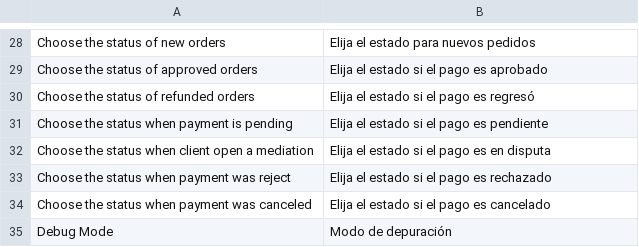
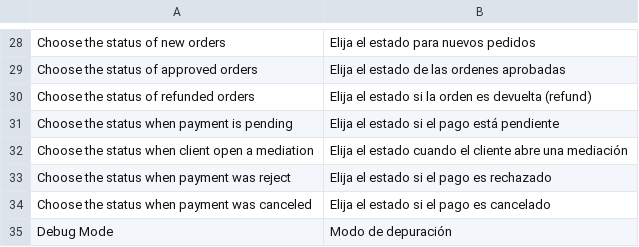
Before and after one commit to mercadopago/cart-magento, a CSV file: v1.6.x - 1.7.x/app/locale/es_AR/mercadopago.csv, drawn as a sheet; only a part is shown, gaps mark what is left out; the diff covers the shown part only.

```diff
--- a/v1.6.x - 1.7.x/app/locale/es_AR/mercadopago.csv
+++ b/v1.6.x - 1.7.x/app/locale/es_AR/mercadopago.csv
@@ -28,6 +28,6 @@
 "Choose the status of new orders","Elija el estado para nuevos pedidos"
-"Choose the status of approved orders","Elija el estado si el pago es aprobado"
-"Choose the status of refunded orders","Elija el estado si el pago es regresó"
-"Choose the status when payment is pending","Elija el estado si el pago es pendiente"
-"Choose the status when client open a mediation","Elija el estado si el pago es en disputa"
+"Choose the status of approved orders","Elija el estado de las ordenes aprobadas"
+"Choose the status of refunded orders","Elija el estado si la orden es devuelta (refund)"
+"Choose the status when payment is pending","Elija el estado si el pago está pendiente"
+"Choose the status when client open a mediation","Elija el estado cuando el cliente abre una mediación"
 "Choose the status when payment was reject","Elija el estado si el pago es rechazado"
```
Also changed, not shown: 16 edited cells elsewhere in this file.
